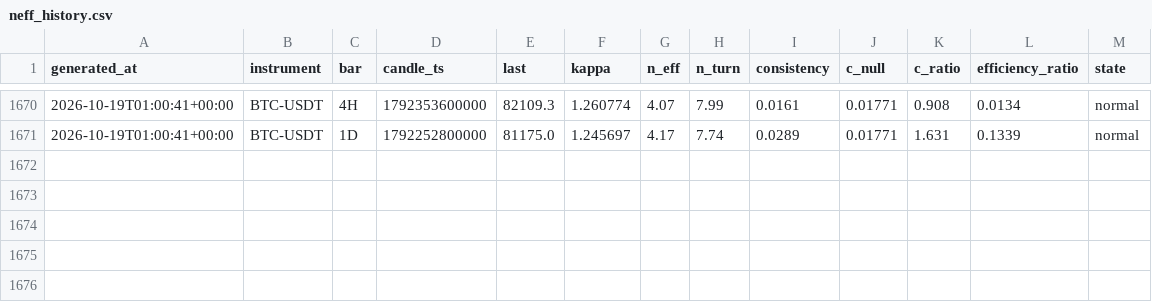
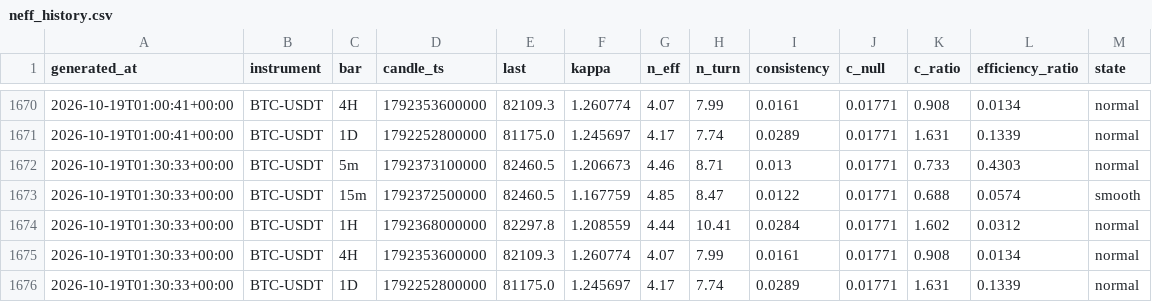
Before and after one commit to XOX2707/btc-neff, a CSV file: data/neff_history.csv, drawn as a sheet; only a part is shown, gaps mark what is left out; the diff names each change by its address in the sheet, - before the commit and + after, or states it on an @@ line.

```diff
--- a/data/neff_history.csv
+++ b/data/neff_history.csv
+row 1672: 2026-10-19T01:30:33+00:00 | BTC-USDT | 5m | 1792373100000 | 82460.5 | 1.206673 | 4.46 | 8.71 | 0.013 | 0.01771 | 0.733 | 0.4303 | normal
+row 1673: 2026-10-19T01:30:33+00:00 | BTC-USDT | 15m | 1792372500000 | 82460.5 | 1.167759 | 4.85 | 8.47 | 0.0122 | 0.01771 | 0.688 | 0.0574 | smooth
+row 1674: 2026-10-19T01:30:33+00:00 | BTC-USDT | 1H | 1792368000000 | 82297.8 | 1.208559 | 4.44 | 10.41 | 0.0284 | 0.01771 | 1.602 | 0.0312 | normal
+row 1675: 2026-10-19T01:30:33+00:00 | BTC-USDT | 4H | 1792353600000 | 82109.3 | 1.260774 | 4.07 | 7.99 | 0.0161 | 0.01771 | 0.908 | 0.0134 | normal
+row 1676: 2026-10-19T01:30:33+00:00 | BTC-USDT | 1D | 1792252800000 | 81175.0 | 1.245697 | 4.17 | 7.74 | 0.0289 | 0.01771 | 1.631 | 0.1339 | normal
```
Also changed, not shown: 1 other file.
